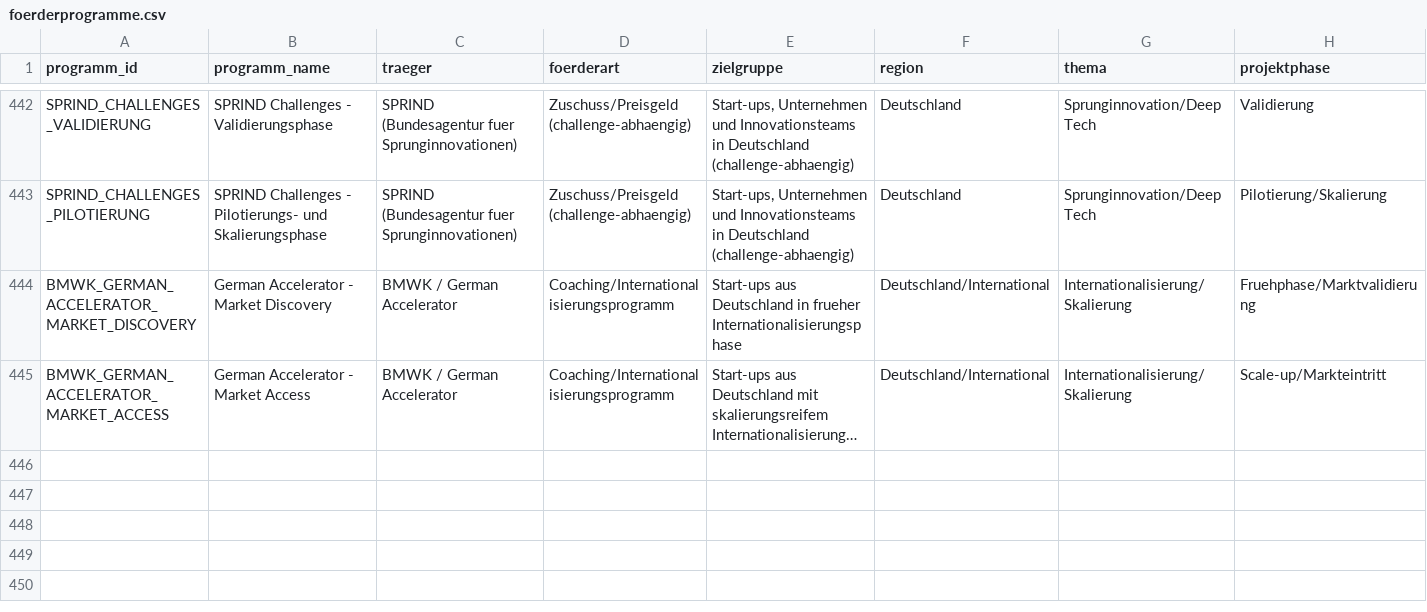
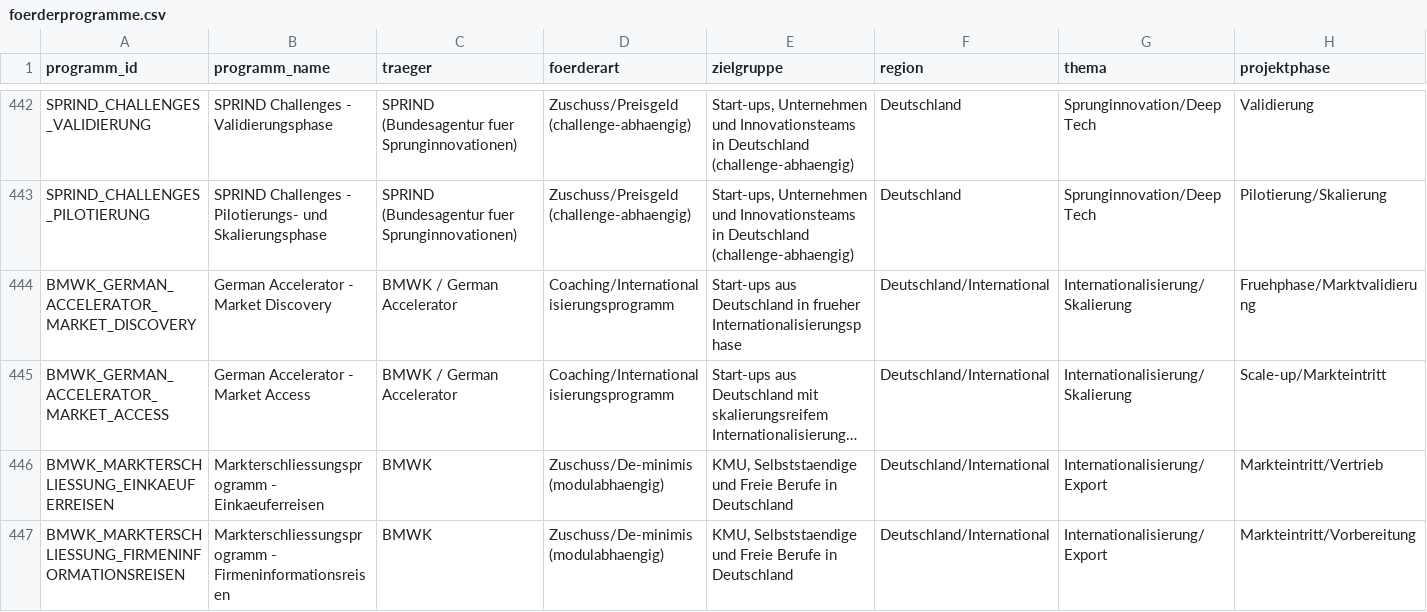
Before and after one commit to weissio/foerdermittel-navigator, a CSV file: data/foerderprogramme.csv, drawn as a sheet; only a part is shown, gaps mark what is left out; long unchanged cells end in …; rows hold the shown columns only; the diff names each change by its address in the sheet, - before the commit and + after, or states it on an @@ line.

Commit message:
data: markterschliessung reisen +2

```diff
--- a/data/foerderprogramme.csv
+++ b/data/foerderprogramme.csv
+row 446: BMWK_MARKTERSCHLIESSUNG_EINKAEUFERREISEN | Markterschliessungsprogramm - Einkaeuferreisen | BMWK | Zuschuss/De-minimis (modulabhaengig) | KMU, Selbststaendige und Freie Berufe in Deutschland | Deutschland/International | Internationalisierung/Export | Markteintritt/Vertrieb
+row 447: BMWK_MARKTERSCHLIESSUNG_FIRMENINFORMATIONSREISEN | Markterschliessungsprogramm - Firmeninformationsreisen | BMWK | Zuschuss/De-minimis (modulabhaengig) | KMU, Selbststaendige und Freie Berufe in Deutschland | Deutschland/International | Internationalisierung/Export | Markteintritt/Vorbereitung
```
Also changed, not shown: 4 other files.
